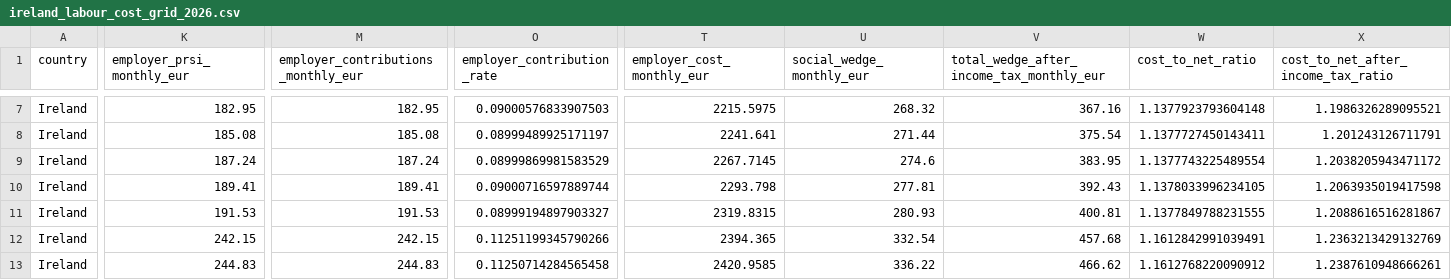
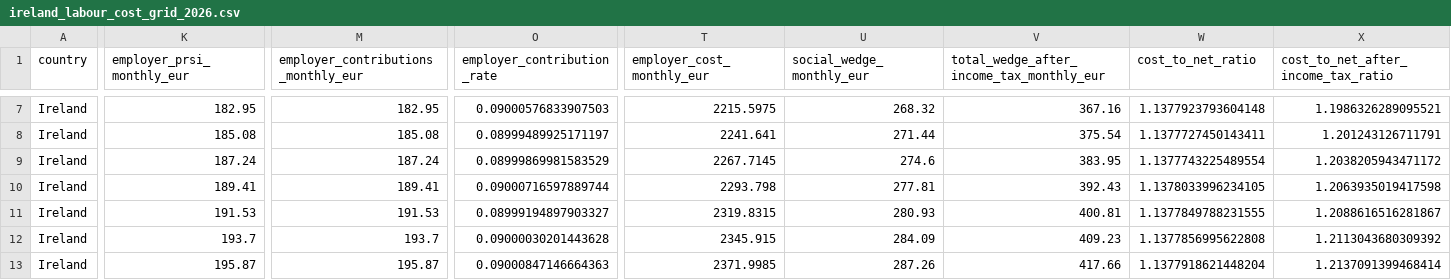
Before and after one commit to HugoSRagain/labor-cost-lab, a CSV file: docs/data/ireland/ireland_labour_cost_grid_2026.csv, drawn as a sheet; only a part is shown, gaps mark what is left out; the diff covers the shown part only; the diff names each change by its address in the sheet, - before the commit and + after, or states it on an @@ line.

```diff
--- a/docs/data/ireland/ireland_labour_cost_grid_2026.csv
+++ b/docs/data/ireland/ireland_labour_cost_grid_2026.csv
-K12 (employer_prsi_monthly_eur): 242.15
+K12 (employer_prsi_monthly_eur): 193.7
-M12: 242.15
+M12: 193.7
-O12 (employer_contribution_rate): 0.11251199345790266
+O12 (employer_contribution_rate): 0.09000030201443628
-T12 (employer_cost_monthly_eur): 2394.365
+T12 (employer_cost_monthly_eur): 2345.915
-U12 (social_wedge_monthly_eur): 332.54
+U12 (social_wedge_monthly_eur): 284.09
-V12: 457.68
+V12: 409.23
-W12 (cost_to_net_ratio): 1.1612842991039491
+W12 (cost_to_net_ratio): 1.1377856995622808
-X12: 1.2363213429132769
+X12: 1.2113043680309392
-K13 (employer_prsi_monthly_eur): 244.83
+K13 (employer_prsi_monthly_eur): 195.87
-M13: 244.83
+M13: 195.87
-O13 (employer_contribution_rate): 0.11250714284565458
+O13 (employer_contribution_rate): 0.09000847146664363
-T13 (employer_cost_monthly_eur): 2420.9585
+T13 (employer_cost_monthly_eur): 2371.9985
-U13 (social_wedge_monthly_eur): 336.22
+U13 (social_wedge_monthly_eur): 287.26
-V13: 466.62
+V13: 417.66
-W13 (cost_to_net_ratio): 1.1612768220090912
+W13 (cost_to_net_ratio): 1.1377918621448204
-X13: 1.2387610948666261
+X13: 1.2137091399468414
```
Also changed, not shown: 144 edited cells elsewhere in this file, docs/data/comparison/labour_cost_comparison_2026.csv, 35 other files.
